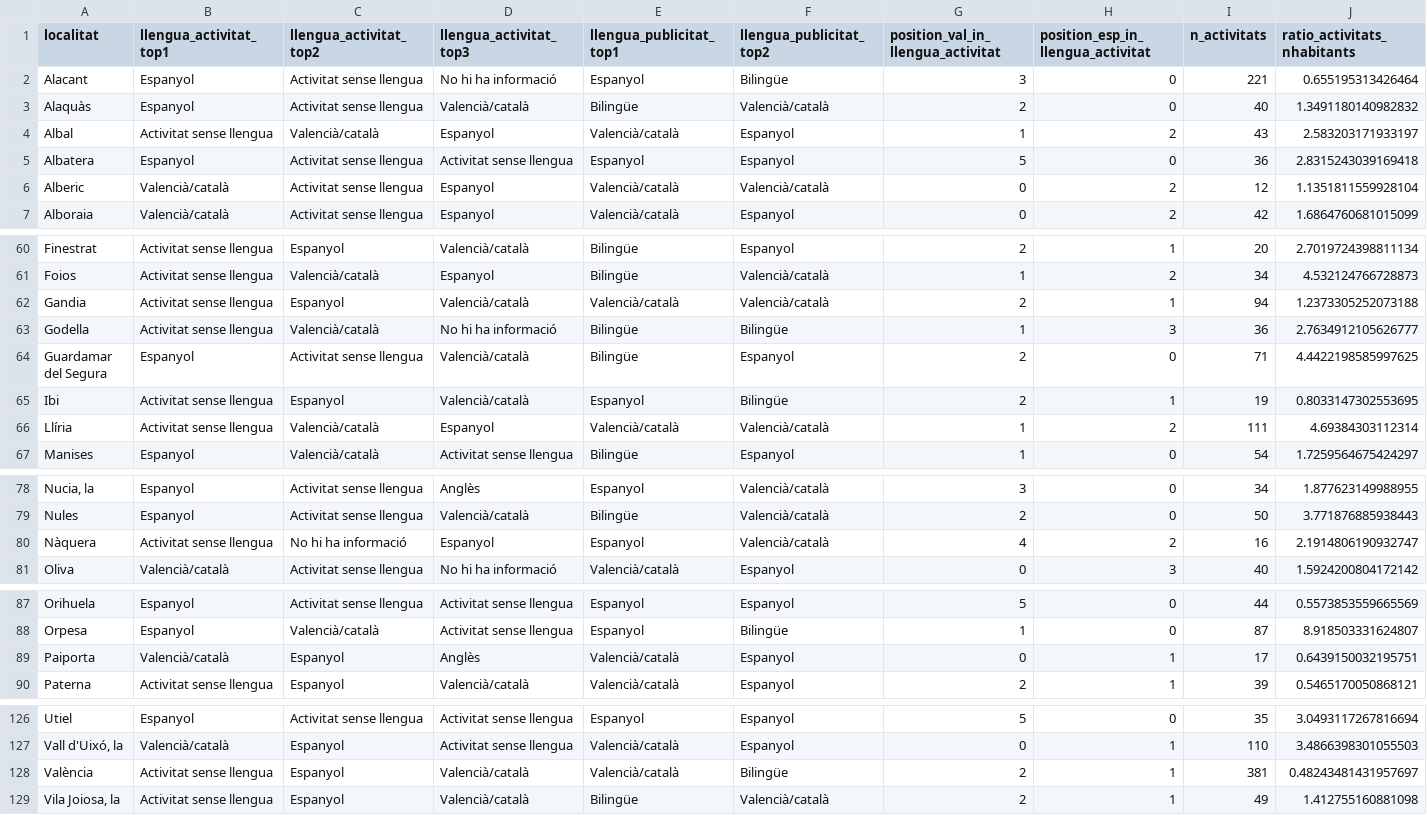
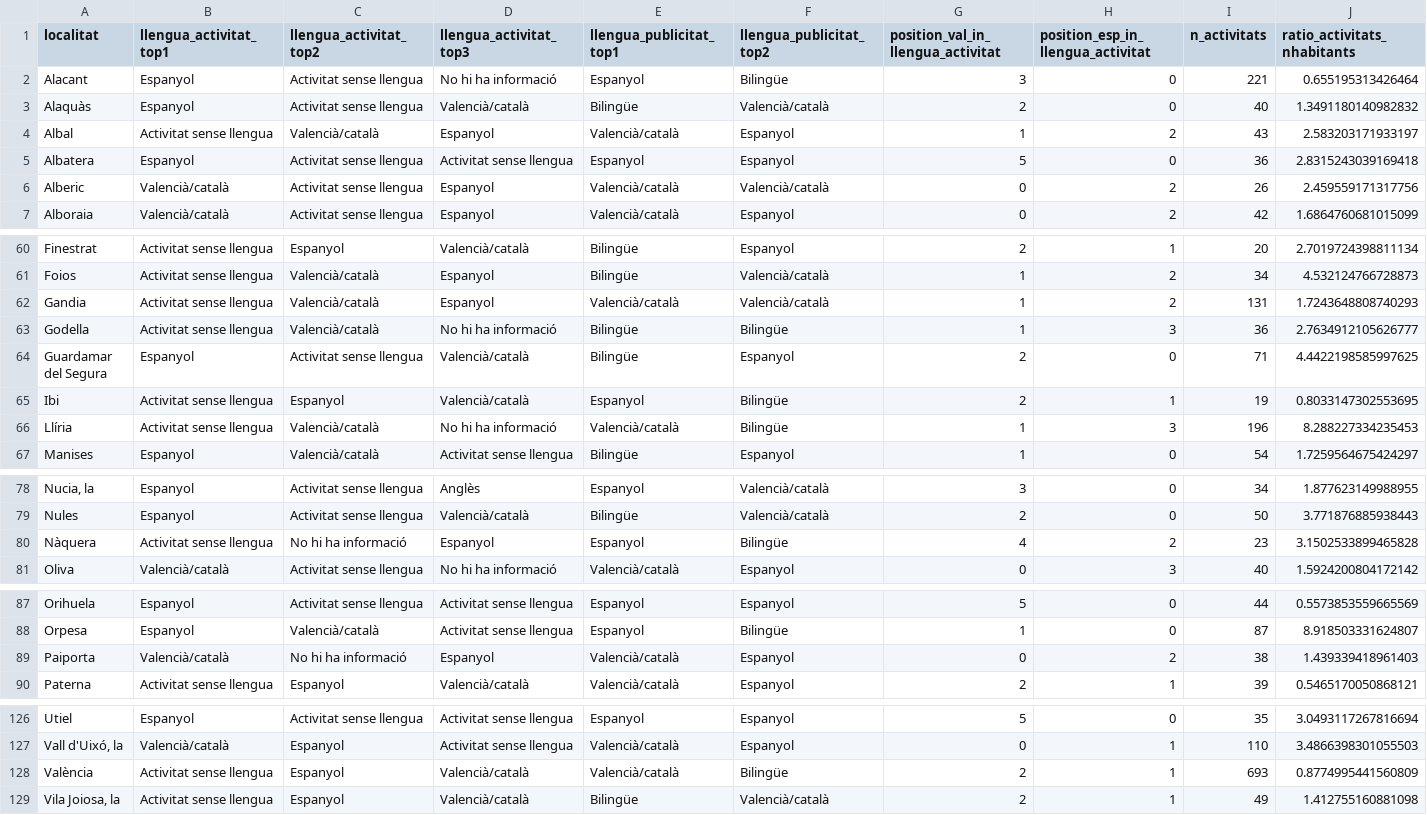
Before and after one commit to JQ-MC/acpv-projecte-linguistic, a CSV file: data/activitats_summaries.csv, drawn as a sheet; only a part is shown, gaps mark what is left out; the diff covers the shown part only; the diff names each change by its address in the sheet, - before the commit and + after, or states it on an @@ line.

```diff
--- a/data/activitats_summaries.csv
+++ b/data/activitats_summaries.csv
-I6 (n_activitats): 12
+I6 (n_activitats): 26
-J6 (ratio_activitats_nhabitants): 1.1351811559928104
+J6 (ratio_activitats_nhabitants): 2.459559171317756
-C62 (llengua_activitat_top2): Espanyol
+C62 (llengua_activitat_top2): Valencià/català
-D62 (llengua_activitat_top3): Valencià/català
+D62 (llengua_activitat_top3): Espanyol
-G62: 2
+G62: 1
-H62: 1
+H62: 2
-I62 (n_activitats): 94
+I62 (n_activitats): 131
-J62 (ratio_activitats_nhabitants): 1.2373305252073188
+J62 (ratio_activitats_nhabitants): 1.7243648808740293
-D66 (llengua_activitat_top3): Espanyol
+D66 (llengua_activitat_top3): No hi ha informació
-F66 (llengua_publicitat_top2): Valencià/català
+F66 (llengua_publicitat_top2): Bilingüe
-H66: 2
+H66: 3
-I66 (n_activitats): 111
+I66 (n_activitats): 196
-J66 (ratio_activitats_nhabitants): 4.69384303112314
+J66 (ratio_activitats_nhabitants): 8.288227334235453
-F80 (llengua_publicitat_top2): Valencià/català
+F80 (llengua_publicitat_top2): Bilingüe
-I80 (n_activitats): 16
+I80 (n_activitats): 23
-J80 (ratio_activitats_nhabitants): 2.1914806190932747
+J80 (ratio_activitats_nhabitants): 3.1502533899465828
-C89 (llengua_activitat_top2): Espanyol
+C89 (llengua_activitat_top2): No hi ha informació
-D89 (llengua_activitat_top3): Anglès
+D89 (llengua_activitat_top3): Espanyol
-H89: 1
+H89: 2
-I89 (n_activitats): 17
+I89 (n_activitats): 38
-J89 (ratio_activitats_nhabitants): 0.6439150032195751
+J89 (ratio_activitats_nhabitants): 1.439339418961403
-I128 (n_activitats): 381
+I128 (n_activitats): 693
-J128 (ratio_activitats_nhabitants): 0.48243481431957697
+J128 (ratio_activitats_nhabitants): 0.8774995441560809
```
Also changed, not shown: 66 edited cells elsewhere in this file, data/ajuntaments_info.csv, 6 other files.
